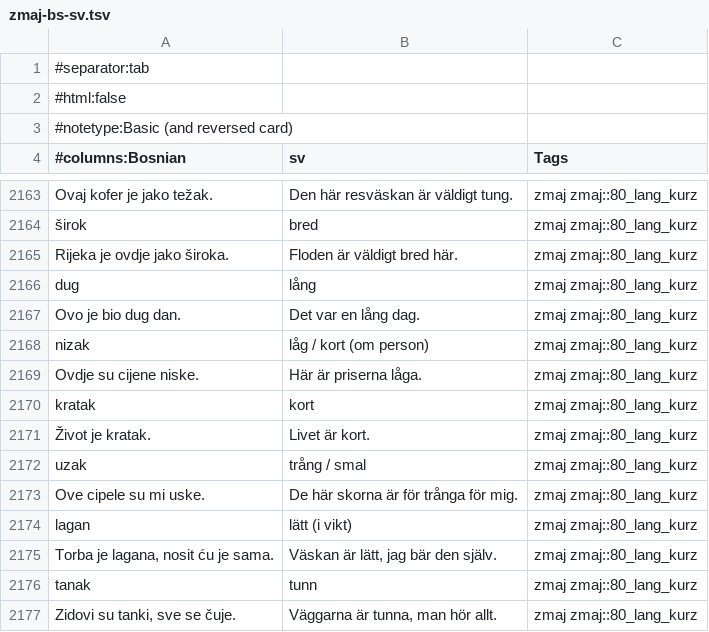
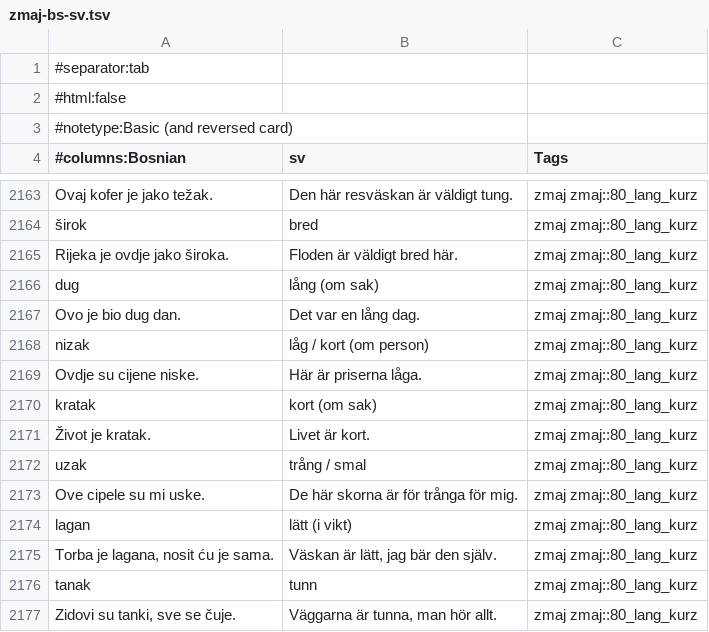
Before and after one commit to zmaj-lernapp/zmaj, a TSV file: data/anki/zmaj-bs-sv.tsv, drawn as a sheet; only a part is shown, gaps mark what is left out.

```diff
--- a/data/anki/zmaj-bs-sv.tsv
+++ b/data/anki/zmaj-bs-sv.tsv
@@ -2165,3 +2165,3 @@ Ovaj kofer je jako težak.	Den här resväskan är väldigt tung.	zmaj zmaj::80_
 Rijeka je ovdje jako široka.	Floden är väldigt bred här.	zmaj zmaj::80_lang_kurz
-dug	lång	zmaj zmaj::80_lang_kurz
+dug	lång (om sak)	zmaj zmaj::80_lang_kurz
 Ovo je bio dug dan.	Det var en lång dag.	zmaj zmaj::80_lang_kurz
@@ -2169,3 +2169,3 @@ nizak	låg / kort (om person)	zmaj zmaj::80_lang_kurz
 Ovdje su cijene niske.	Här är priserna låga.	zmaj zmaj::80_lang_kurz
-kratak	kort	zmaj zmaj::80_lang_kurz
+kratak	kort (om sak)	zmaj zmaj::80_lang_kurz
 Život je kratak.	Livet är kort.	zmaj zmaj::80_lang_kurz
```
Also changed, not shown: data/anki/zmaj-bs-fr.tsv, data/anki/zmaj-bs-tr.tsv, 15 other files.
